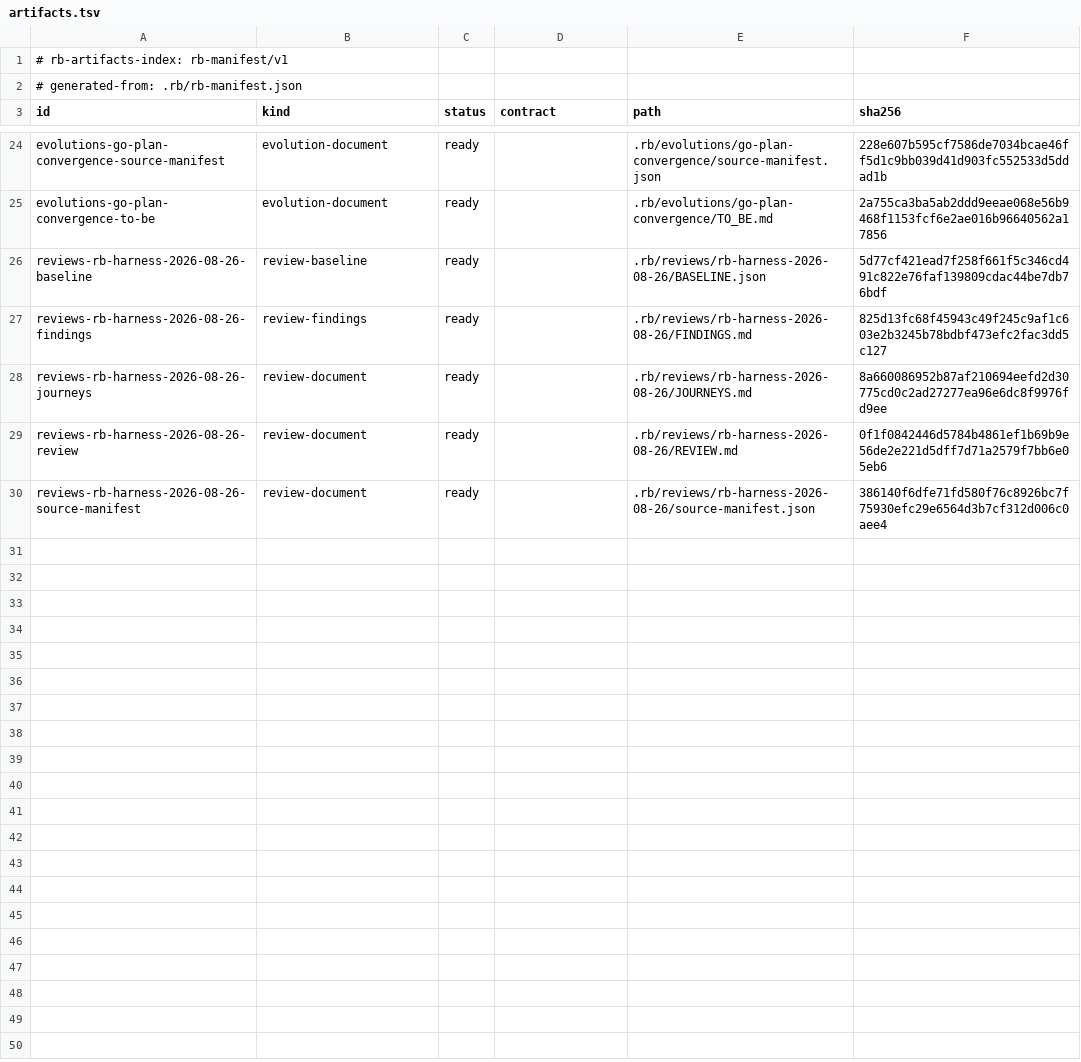
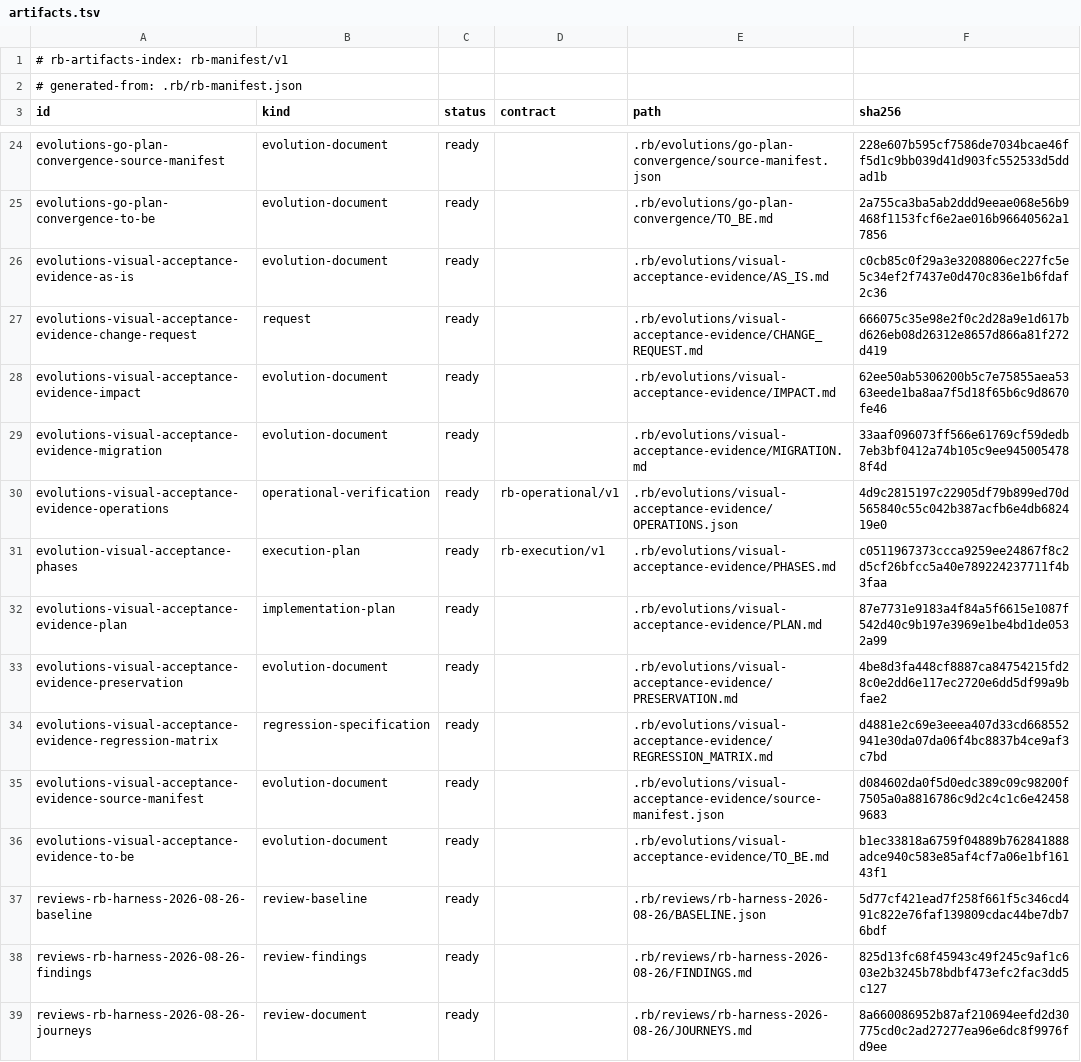
Before and after one commit to RBTecNet/rb-harness, a TSV file: .rb/artifacts.tsv, drawn as a sheet; only a part is shown, gaps mark what is left out; the shorter side is filled out with more unchanged rows.

Commit message:
fix(harness): require durable visual acceptance evidence

```diff
--- a/.rb/artifacts.tsv
+++ b/.rb/artifacts.tsv
@@ -25,2 +25,13 @@ evolutions-go-plan-convergence-source-manifest	evolution-document	ready		.rb/evo
 evolutions-go-plan-convergence-to-be	evolution-document	ready		.rb/evolutions/go-plan-convergence/TO_BE.md	2a755ca3ba5ab2ddd9eeae068e56b9468f1153fcf6e2ae016b96640562a17856
+evolutions-visual-acceptance-evidence-as-is	evolution-document	ready		.rb/evolutions/visual-acceptance-evidence/AS_IS.md	c0cb85c0f29a3e3208806ec227fc5e5c34ef2f7437e0d470c836e1b6fdaf2c36
+evolutions-visual-acceptance-evidence-change-request	request	ready		.rb/evolutions/visual-acceptance-evidence/CHANGE_REQUEST.md	666075c35e98e2f0c2d28a9e1d617bd626eb08d26312e8657d866a81f272d419
+evolutions-visual-acceptance-evidence-impact	evolution-document	ready		.rb/evolutions/visual-acceptance-evidence/IMPACT.md	62ee50ab5306200b5c7e75855aea5363eede1ba8aa7f5d18f65b6c9d8670fe46
+evolutions-visual-acceptance-evidence-migration	evolution-document	ready		.rb/evolutions/visual-acceptance-evidence/MIGRATION.md	33aaf096073ff566e61769cf59dedb7eb3bf0412a74b105c9ee9450054788f4d
+evolutions-visual-acceptance-evidence-operations	operational-verification	ready	rb-operational/v1	.rb/evolutions/visual-acceptance-evidence/OPERATIONS.json	4d9c2815197c22905df79b899ed70d565840c55c042b387acfb6e4db682419e0
+evolution-visual-acceptance-phases	execution-plan	ready	rb-execution/v1	.rb/evolutions/visual-acceptance-evidence/PHASES.md	c0511967373ccca9259ee24867f8c2d5cf26bfcc5a40e789224237711f4b3faa
+evolutions-visual-acceptance-evidence-plan	implementation-plan	ready		.rb/evolutions/visual-acceptance-evidence/PLAN.md	87e7731e9183a4f84a5f6615e1087f542d40c9b197e3969e1be4bd1de0532a99
+evolutions-visual-acceptance-evidence-preservation	evolution-document	ready		.rb/evolutions/visual-acceptance-evidence/PRESERVATION.md	4be8d3fa448cf8887ca84754215fd28c0e2dd6e117ec2720e6dd5df99a9bfae2
+evolutions-visual-acceptance-evidence-regression-matrix	regression-specification	ready		.rb/evolutions/visual-acceptance-evidence/REGRESSION_MATRIX.md	d4881e2c69e3eeea407d33cd668552941e30da07da06f4bc8837b4ce9af3c7bd
+evolutions-visual-acceptance-evidence-source-manifest	evolution-document	ready		.rb/evolutions/visual-acceptance-evidence/source-manifest.json	d084602da0f5d0edc389c09c98200f7505a0a8816786c9d2c4c1c6e424589683
+evolutions-visual-acceptance-evidence-to-be	evolution-document	ready		.rb/evolutions/visual-acceptance-evidence/TO_BE.md	b1ec33818a6759f04889b762841888adce940c583e85af4cf7a06e1bf16143f1
 reviews-rb-harness-2026-08-26-baseline	review-baseline	ready		.rb/reviews/rb-harness-2026-08-26/BASELINE.json	5d77cf421ead7f258f661f5c346cd491c822e76faf139809cdac44be7db76bdf
```
Also changed, not shown: 58 other files.
